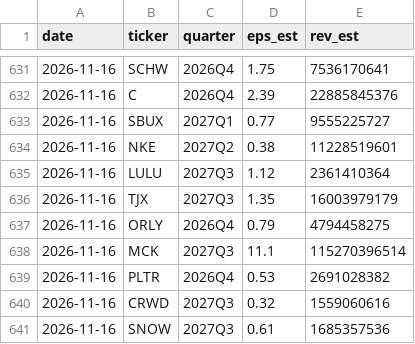
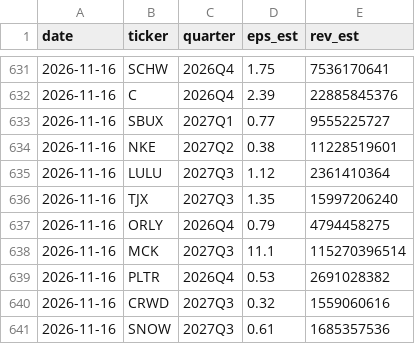
Before and after one commit to duobingo/Data, a CSV file: data/estimates_history.csv, drawn as a sheet; only a part is shown, gaps mark what is left out; the diff covers the shown part only.

```diff
--- a/data/estimates_history.csv
+++ b/data/estimates_history.csv
@@ -635,3 +635,3 @@ date,ticker,quarter,eps_est,rev_est
 2026-11-16,LULU,2027Q3,1.12,2361410364
-2026-11-16,TJX,2027Q3,1.35,16003979179
+2026-11-16,TJX,2027Q3,1.35,15997206240
 2026-11-16,ORLY,2026Q4,0.79,4794458275
```
Also changed, not shown: 10 edited cells elsewhere in this file, data/universe_prices.csv, 11 other files.
